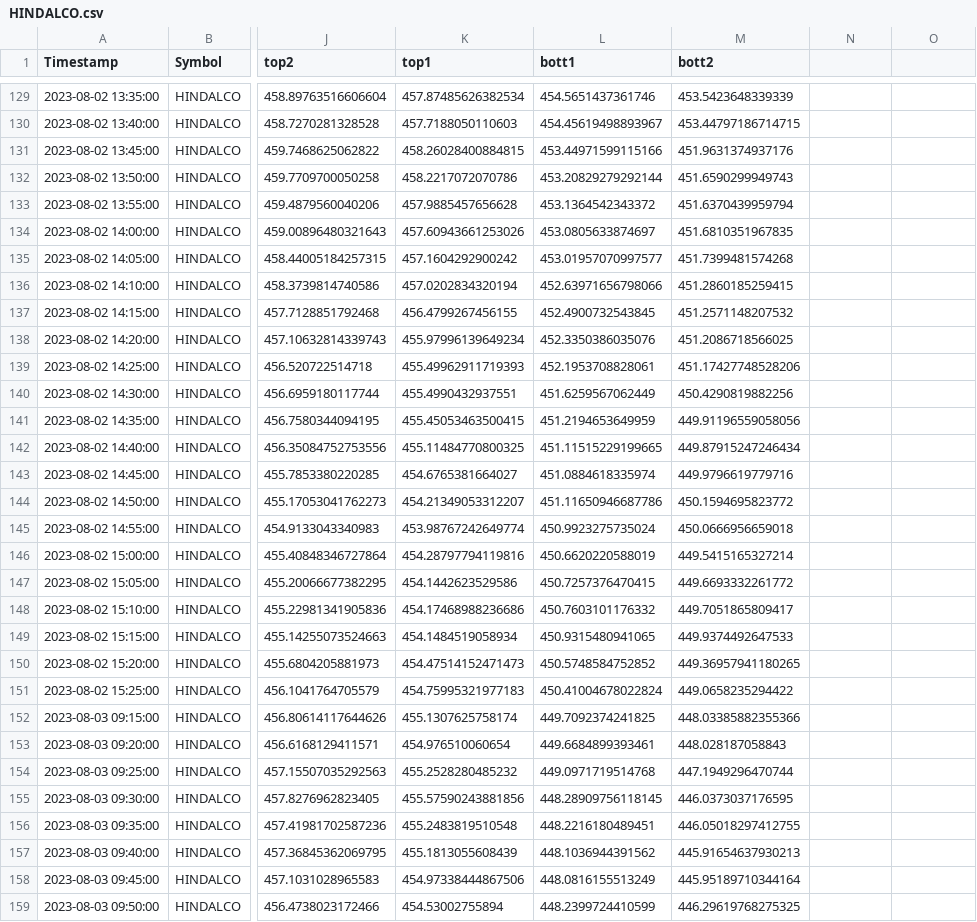
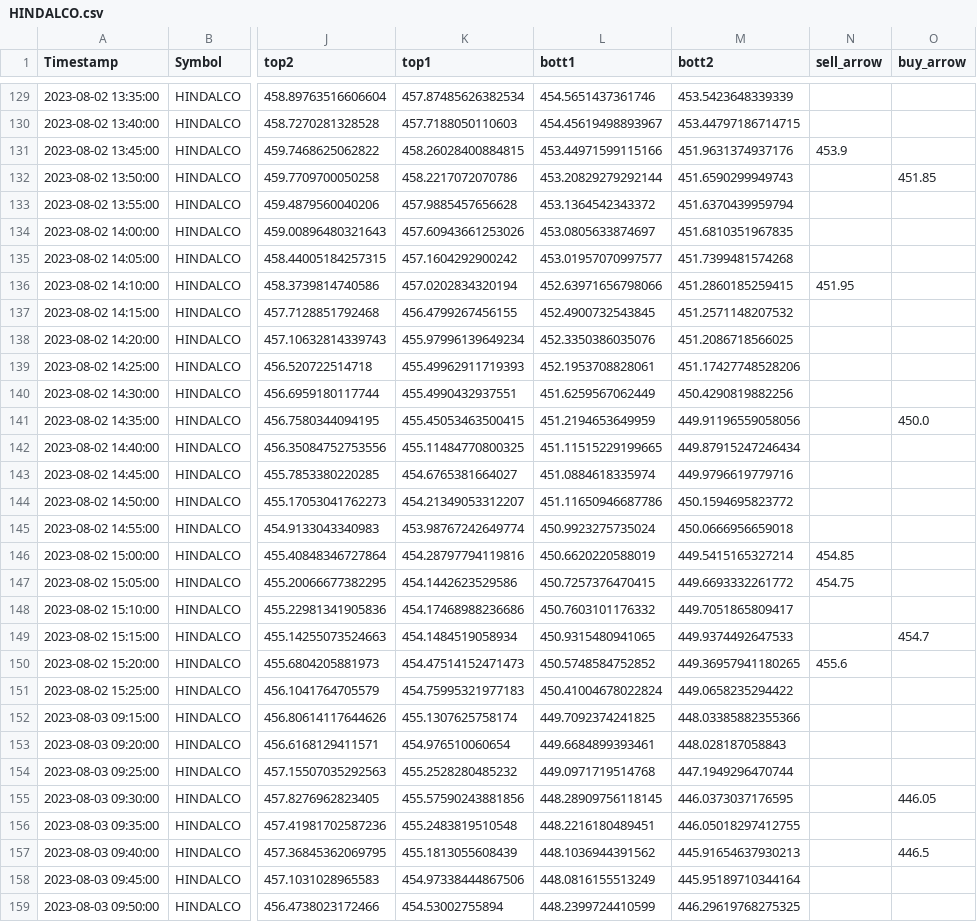
Before and after one commit to pannet1/quant-bt, a CSV file: quant_bt/HINDALCO.csv, drawn as a sheet; only a part is shown, gaps mark what is left out; the diff covers the shown part only; the diff names each change by its address in the sheet, - before the commit and + after, or states it on an @@ line.

Commit message:
finplot buy sell arrows

```diff
--- a/quant_bt/HINDALCO.csv
+++ b/quant_bt/HINDALCO.csv
-N1: (empty)
+N1: sell_arrow
-O1: (empty)
+O1: buy_arrow
-N131 (sell_arrow): (empty)
+N131 (sell_arrow): 453.9
-O132 (buy_arrow): (empty)
+O132 (buy_arrow): 451.85
-N136 (sell_arrow): (empty)
+N136 (sell_arrow): 451.95
-O141 (buy_arrow): (empty)
+O141 (buy_arrow): 450.0
-N146 (sell_arrow): (empty)
+N146 (sell_arrow): 454.85
-N147 (sell_arrow): (empty)
+N147 (sell_arrow): 454.75
-O149 (buy_arrow): (empty)
+O149 (buy_arrow): 454.7
-N150 (sell_arrow): (empty)
+N150 (sell_arrow): 455.6
-O155 (buy_arrow): (empty)
+O155 (buy_arrow): 446.05
-O157 (buy_arrow): (empty)
+O157 (buy_arrow): 446.5
```
Also changed, not shown: 19 edited cells elsewhere in this file, quant_bt/ADANIENT.csv, quant_bt/ICICIBANK.csv, 2 other files.
